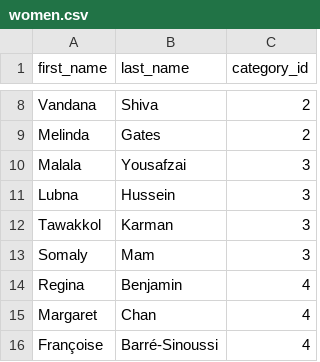
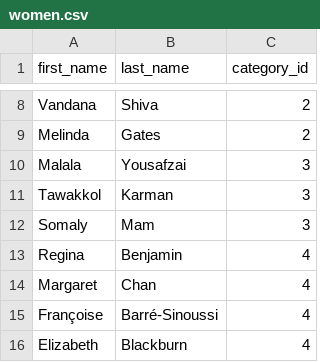
Before and after one commit to cemmanuel1/chimehack, a CSV file: women.csv, drawn as a sheet; only a part is shown, gaps mark what is left out; the shorter side is filled out with more unchanged rows; the diff names each change by its address in the sheet, - before the commit and + after, or states it on an @@ line.

```diff
--- a/women.csv
+++ b/women.csv
-row 11: Lubna | Hussein | 3
```
Also changed, not shown: 2 other files.
